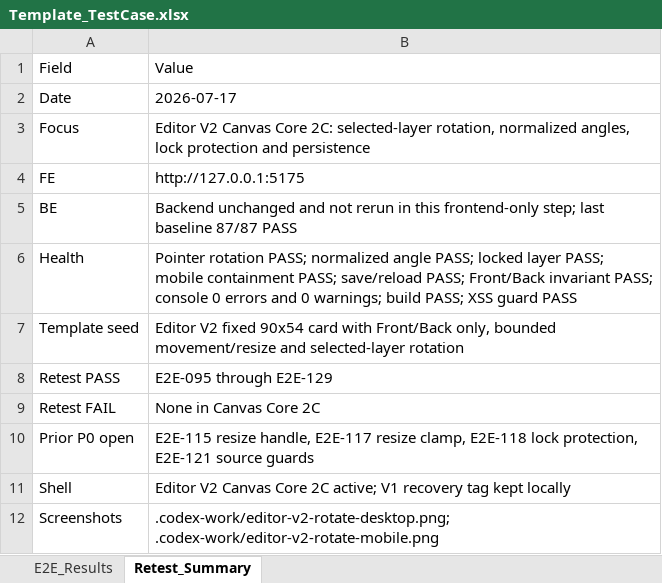
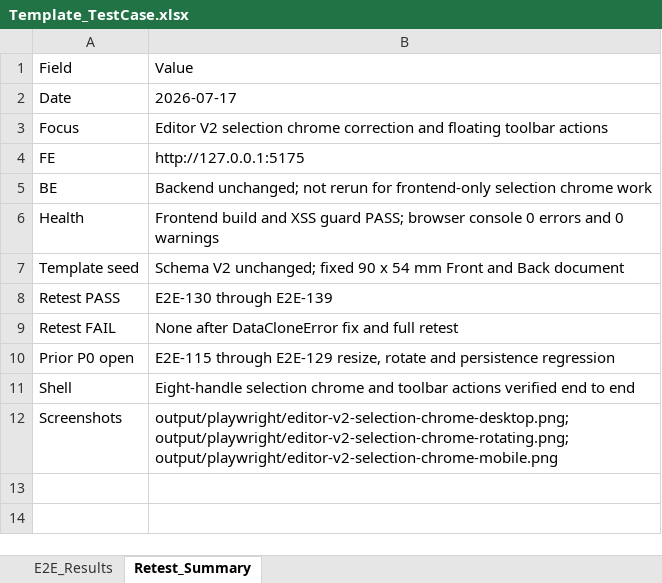
Before and after one commit to ngt-baor/Vizi, an Excel workbook: Template_TestCase.xlsx, sheet Retest_Summary, drawn as a sheet; values as stored, in another font and other column widths than the file's, no borders; the diff names each change by its address in the sheet, - before the commit and + after, or states it on an @@ line.

Commit message:
Implement editor selection chrome toolbar

```diff
--- a/Template_TestCase.xlsx (sheet Retest_Summary)
+++ b/Template_TestCase.xlsx (sheet Retest_Summary)
-B3: Editor V2 Canvas Core 2C: selected-layer rotation, normalized angles, lock protection and persistence
+B3: Editor V2 selection chrome correction and floating toolbar actions
-B5: Backend unchanged and not rerun in this frontend-only step; last baseline 87/87 PASS
+B5: Backend unchanged; not rerun for frontend-only selection chrome work
-B6: Pointer rotation PASS; normalized angle PASS; locked layer PASS; mobile containment PASS; save/reload PASS; Front/Back invariant PASS; console 0 errors and 0 warnings; build PASS; XSS guard PASS
+B6: Frontend build and XSS guard PASS; browser console 0 errors and 0 warnings
-B7: Editor V2 fixed 90x54 card with Front/Back only, bounded movement/resize and selected-layer rotation
+B7: Schema V2 unchanged; fixed 90 x 54 mm Front and Back document
-B8: E2E-095 through E2E-129
+B8: E2E-130 through E2E-139
-B9: None in Canvas Core 2C
+B9: None after DataCloneError fix and full retest
-B10: E2E-115 resize handle, E2E-117 resize clamp, E2E-118 lock protection, E2E-121 source guards
+B10: E2E-115 through E2E-129 resize, rotate and persistence regression
-B11: Editor V2 Canvas Core 2C active; V1 recovery tag kept locally
+B11: Eight-handle selection chrome and toolbar actions verified end to end
-B12: .codex-work/editor-v2-rotate-desktop.png; .codex-work/editor-v2-rotate-mobile.png
+B12: output/playwright/editor-v2-selection-chrome-desktop.png; output/playwright/editor-v2-selection-chrome-rotating.png; output/playwright/editor-v2-selection-chrome-mobile.png
```
Also changed, not shown: sheet E2E_Results, 2 other files.
